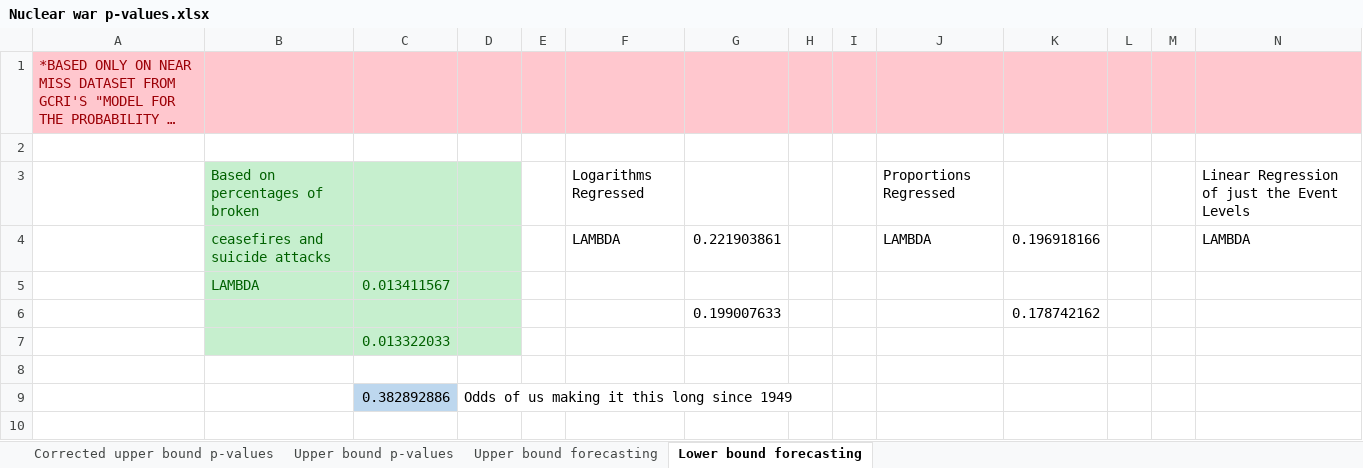
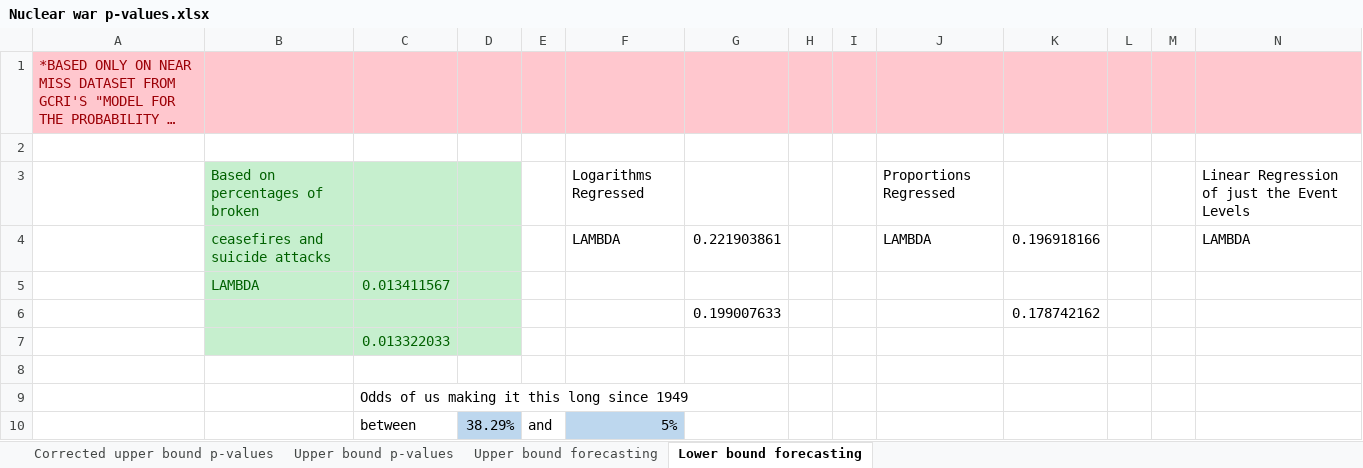
Before and after one commit to ddodds42/cwmd_data_project, an Excel workbook: Probability_of_war/Nuclear war p-values.xlsx, sheet Lower bound forecasting, drawn as a sheet; only a part is shown; long unchanged cells end in …; values as stored, in another font and other column widths than the file's, no borders; removed rows and columns are numbered as before the commit, all else as after; rows hold the shown columns only; the diff names each change by its address in the sheet, - before the commit and + after, or states it on an @@ line.

Commit message:
Odds of making it since 1949 w/o nuclear war

```diff
--- a/Probability_of_war/Nuclear war p-values.xlsx (sheet Lower bound forecasting)
+++ b/Probability_of_war/Nuclear war p-values.xlsx (sheet Lower bound forecasting)
-row 9:  |  | 0.382892886 | Odds of us making it this long since 1949
+row 9:  |  | Odds of us making it this long since 1949
+row 10:  |  | between | 38.29% | and | 5%
```
Also changed, not shown: 1 other file.
